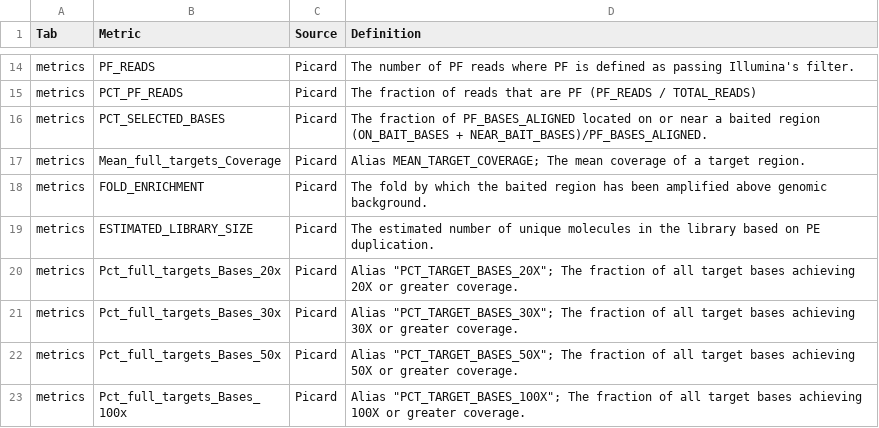
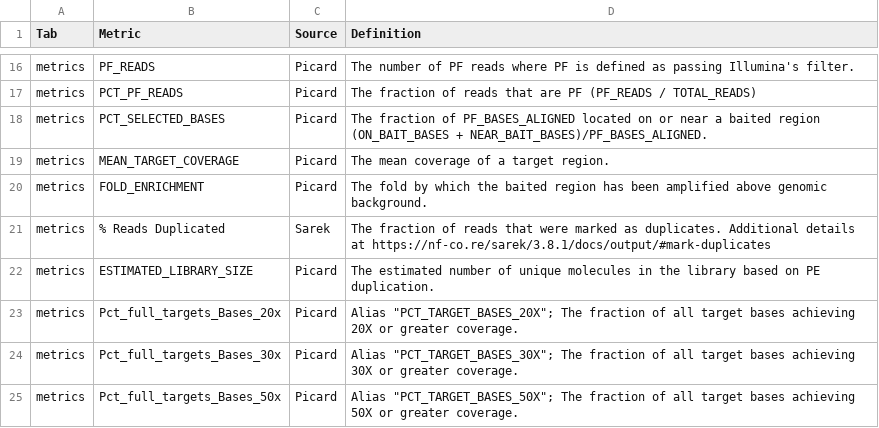
Before and after one commit to aanselmo/ccg-rotation-suite-dev-ana16, a CSV file: sarek/lib/aggregate/aggregate_legend.csv, drawn as a sheet; only a part is shown, gaps mark what is left out; the shorter side is filled out with more unchanged rows; the diff covers the shown part only.

```diff
--- a/sarek/lib/aggregate/aggregate_legend.csv
+++ b/sarek/lib/aggregate/aggregate_legend.csv
@@ -16,4 +18,5 @@ metrics,PCT_PF_READS,Picard,The fraction of reads that are PF (PF_READS / TOTAL_
 metrics,PCT_SELECTED_BASES,Picard,The fraction of PF_BASES_ALIGNED located on or near a baited region (ON_BAIT_BASES + NEAR_BAIT_BASES)/PF_BASES_ALIGNED.
-metrics,Mean_full_targets_Coverage,Picard,Alias MEAN_TARGET_COVERAGE; The mean coverage of a target region.
+metrics,MEAN_TARGET_COVERAGE,Picard,The mean coverage of a target region.
 metrics,FOLD_ENRICHMENT,Picard,The fold by which the baited region has been amplified above genomic background.
+metrics,% Reads Duplicated,Sarek,The fraction of reads that were marked as duplicates. Additional details at https://nf-co.re/sarek/3.8.1/docs/output/#mark-duplicates
 metrics,ESTIMATED_LIBRARY_SIZE,Picard,The estimated number of unique molecules in the library based on PE duplication.
```
Also changed, not shown: 6 added rows, 2 removed rows and 3 edited cells elsewhere in this file, 8 other files.
